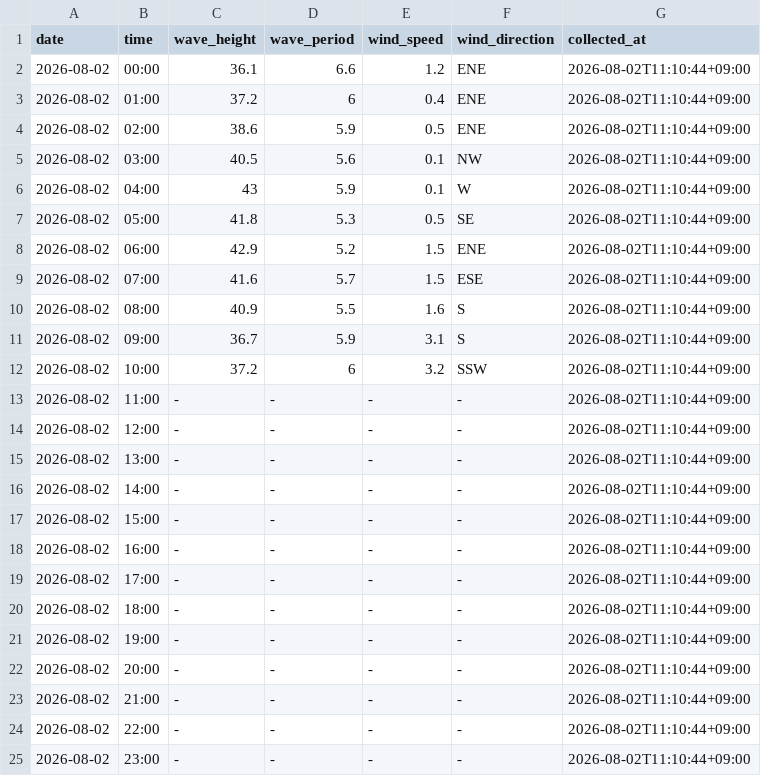
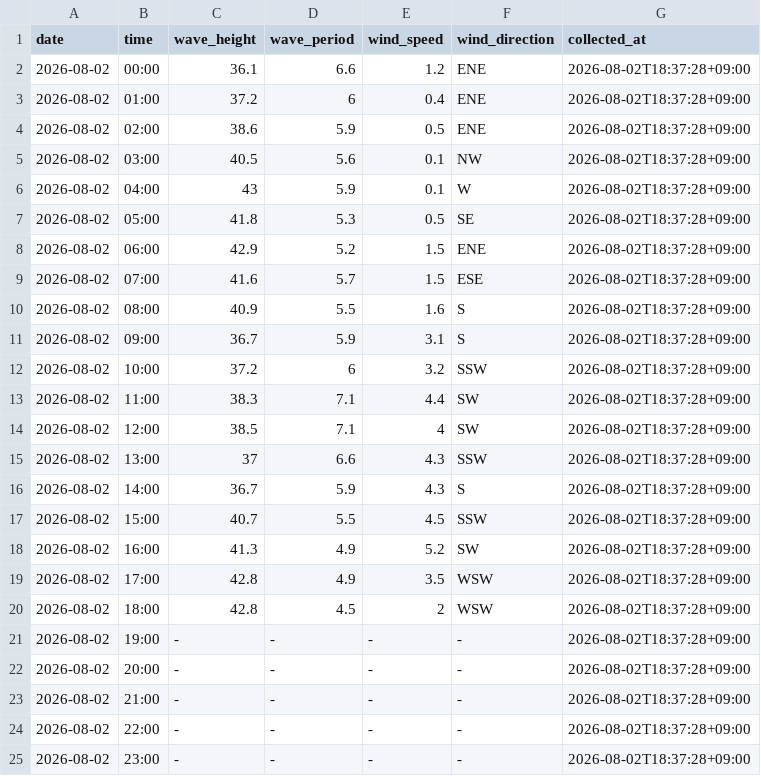
Before and after one commit to Togawa55/hiratsuka-tower-data, a CSV file: data/hiratsuka_tower.csv, drawn as a sheet.

```diff
--- a/data/hiratsuka_tower.csv
+++ b/data/hiratsuka_tower.csv
@@ -1,25 +1,25 @@
 date,time,wave_height,wave_period,wind_speed,wind_direction,collected_at
-2026-08-02,00:00,36.1,6.6,1.2,ENE,2026-08-02T11:10:44+09:00
-2026-08-02,01:00,37.2,6,0.4,ENE,2026-08-02T11:10:44+09:00
-2026-08-02,02:00,38.6,5.9,0.5,ENE,2026-08-02T11:10:44+09:00
-2026-08-02,03:00,40.5,5.6,0.1,NW,2026-08-02T11:10:44+09:00
-2026-08-02,04:00,43,5.9,0.1,W,2026-08-02T11:10:44+09:00
-2026-08-02,05:00,41.8,5.3,0.5,SE,2026-08-02T11:10:44+09:00
-2026-08-02,06:00,42.9,5.2,1.5,ENE,2026-08-02T11:10:44+09:00
-2026-08-02,07:00,41.6,5.7,1.5,ESE,2026-08-02T11:10:44+09:00
-2026-08-02,08:00,40.9,5.5,1.6,S,2026-08-02T11:10:44+09:00
-2026-08-02,09:00,36.7,5.9,3.1,S,2026-08-02T11:10:44+09:00
-2026-08-02,10:00,37.2,6,3.2,SSW,2026-08-02T11:10:44+09:00
-2026-08-02,11:00,-,-,-,-,2026-08-02T11:10:44+09:00
-2026-08-02,12:00,-,-,-,-,2026-08-02T11:10:44+09:00
-2026-08-02,13:00,-,-,-,-,2026-08-02T11:10:44+09:00
-2026-08-02,14:00,-,-,-,-,2026-08-02T11:10:44+09:00
-2026-08-02,15:00,-,-,-,-,2026-08-02T11:10:44+09:00
-2026-08-02,16:00,-,-,-,-,2026-08-02T11:10:44+09:00
-2026-08-02,17:00,-,-,-,-,2026-08-02T11:10:44+09:00
-2026-08-02,18:00,-,-,-,-,2026-08-02T11:10:44+09:00
-2026-08-02,19:00,-,-,-,-,2026-08-02T11:10:44+09:00
-2026-08-02,20:00,-,-,-,-,2026-08-02T11:10:44+09:00
-2026-08-02,21:00,-,-,-,-,2026-08-02T11:10:44+09:00
-2026-08-02,22:00,-,-,-,-,2026-08-02T11:10:44+09:00
-2026-08-02,23:00,-,-,-,-,2026-08-02T11:10:44+09:00
+2026-08-02,00:00,36.1,6.6,1.2,ENE,2026-08-02T18:37:28+09:00
+2026-08-02,01:00,37.2,6,0.4,ENE,2026-08-02T18:37:28+09:00
+2026-08-02,02:00,38.6,5.9,0.5,ENE,2026-08-02T18:37:28+09:00
+2026-08-02,03:00,40.5,5.6,0.1,NW,2026-08-02T18:37:28+09:00
+2026-08-02,04:00,43,5.9,0.1,W,2026-08-02T18:37:28+09:00
+2026-08-02,05:00,41.8,5.3,0.5,SE,2026-08-02T18:37:28+09:00
+2026-08-02,06:00,42.9,5.2,1.5,ENE,2026-08-02T18:37:28+09:00
+2026-08-02,07:00,41.6,5.7,1.5,ESE,2026-08-02T18:37:28+09:00
+2026-08-02,08:00,40.9,5.5,1.6,S,2026-08-02T18:37:28+09:00
+2026-08-02,09:00,36.7,5.9,3.1,S,2026-08-02T18:37:28+09:00
+2026-08-02,10:00,37.2,6,3.2,SSW,2026-08-02T18:37:28+09:00
+2026-08-02,11:00,38.3,7.1,4.4,SW,2026-08-02T18:37:28+09:00
+2026-08-02,12:00,38.5,7.1,4,SW,2026-08-02T18:37:28+09:00
+2026-08-02,13:00,37,6.6,4.3,SSW,2026-08-02T18:37:28+09:00
+2026-08-02,14:00,36.7,5.9,4.3,S,2026-08-02T18:37:28+09:00
+2026-08-02,15:00,40.7,5.5,4.5,SSW,2026-08-02T18:37:28+09:00
+2026-08-02,16:00,41.3,4.9,5.2,SW,2026-08-02T18:37:28+09:00
+2026-08-02,17:00,42.8,4.9,3.5,WSW,2026-08-02T18:37:28+09:00
+2026-08-02,18:00,42.8,4.5,2,WSW,2026-08-02T18:37:28+09:00
+2026-08-02,19:00,-,-,-,-,2026-08-02T18:37:28+09:00
+2026-08-02,20:00,-,-,-,-,2026-08-02T18:37:28+09:00
+2026-08-02,21:00,-,-,-,-,2026-08-02T18:37:28+09:00
+2026-08-02,22:00,-,-,-,-,2026-08-02T18:37:28+09:00
+2026-08-02,23:00,-,-,-,-,2026-08-02T18:37:28+09:00
```
Also changed, not shown: 2 other files.
